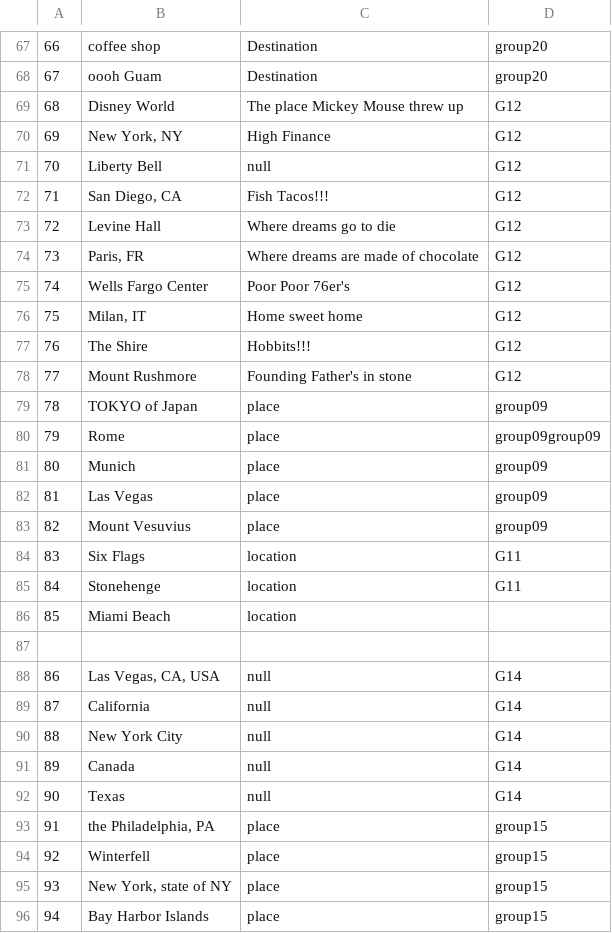
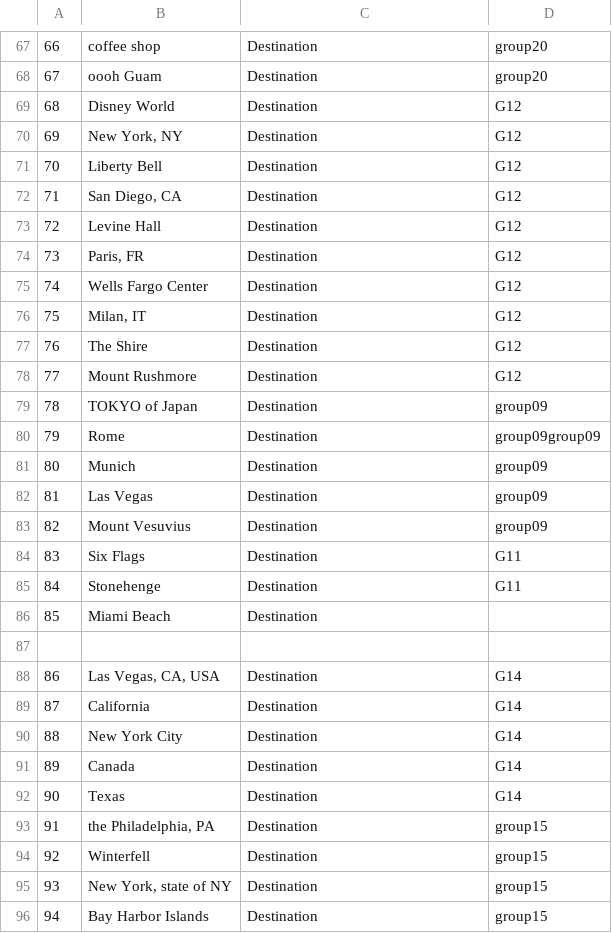
Before and after one commit to napping/chris_bosh, a CSV file: import/DESTINATION.csv, drawn as a sheet; only a part is shown, gaps mark what is left out; the diff covers the shown part only.

Commit message:
changed destination type

```diff
--- a/import/DESTINATION.csv
+++ b/import/DESTINATION.csv
@@ -68,29 +68,29 @@
 67|oooh Guam|Destination|group20
-68|Disney World|The place Mickey Mouse threw up|G12
-69|New York, NY|High Finance|G12
-70|Liberty Bell|null|G12
-71|San Diego, CA|Fish Tacos!!!|G12
-72|Levine Hall|Where dreams go to die|G12
-73|Paris, FR|Where dreams are made of chocolate|G12
-74|Wells Fargo Center|Poor Poor 76er's|G12
-75|Milan, IT|Home sweet home|G12
-76|The Shire|Hobbits!!!|G12
-77|Mount Rushmore|Founding Father's in stone|G12
-78|TOKYO of Japan|place|group09
-79|Rome|place|group09group09
-80|Munich|place|group09
-81|Las Vegas|place|group09
-82|Mount Vesuvius|place|group09
-83|Six Flags|location|G11
-84|Stonehenge|location|G11
-85|Miami Beach|location|
+68|Disney World|Destination|G12
+69|New York, NY|Destination|G12
+70|Liberty Bell|Destination|G12
+71|San Diego, CA|Destination|G12
+72|Levine Hall|Destination|G12
+73|Paris, FR|Destination|G12
+74|Wells Fargo Center|Destination|G12
+75|Milan, IT|Destination|G12
+76|The Shire|Destination|G12
+77|Mount Rushmore|Destination|G12
+78|TOKYO of Japan|Destination|group09
+79|Rome|Destination|group09group09
+80|Munich|Destination|group09
+81|Las Vegas|Destination|group09
+82|Mount Vesuvius|Destination|group09
+83|Six Flags|Destination|G11
+84|Stonehenge|Destination|G11
+85|Miami Beach|Destination|
 
-86|Las Vegas, CA, USA|null|G14
-87|California|null|G14
-88|New York City|null|G14
-89|Canada|null|G14
-90|Texas|null|G14
-91|the Philadelphia, PA|place|group15
-92|Winterfell|place|group15
-93|New York, state of NY|place|group15
-94|Bay Harbor Islands|place|group15
+86|Las Vegas, CA, USA|Destination|G14
+87|California|Destination|G14
+88|New York City|Destination|G14
+89|Canada|Destination|G14
+90|Texas|Destination|G14
+91|the Philadelphia, PA|Destination|group15
+92|Winterfell|Destination|group15
+93|New York, state of NY|Destination|group15
+94|Bay Harbor Islands|Destination|group15
```
Also changed, not shown: 69 edited cells elsewhere in this file, 1 other file.
